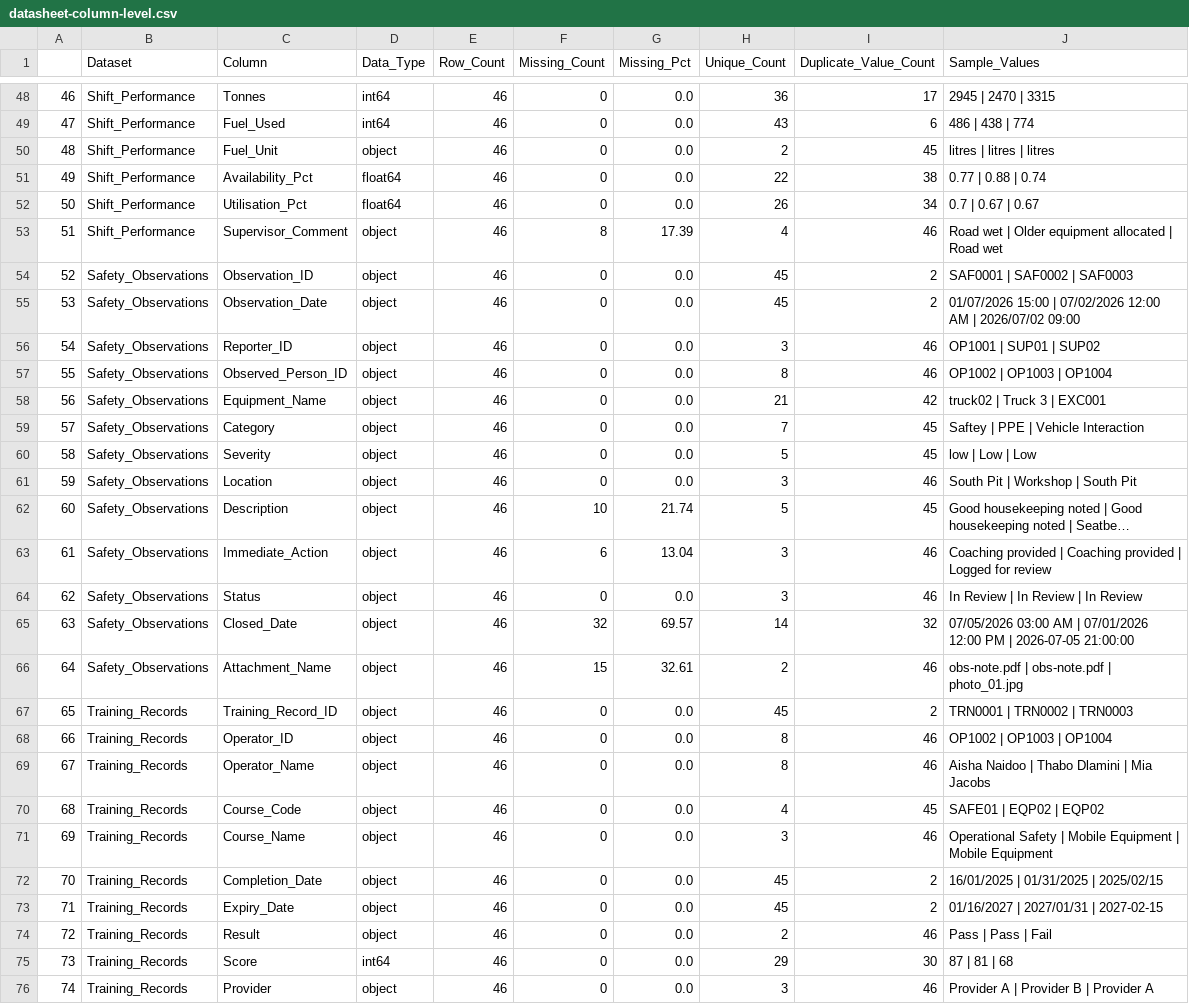
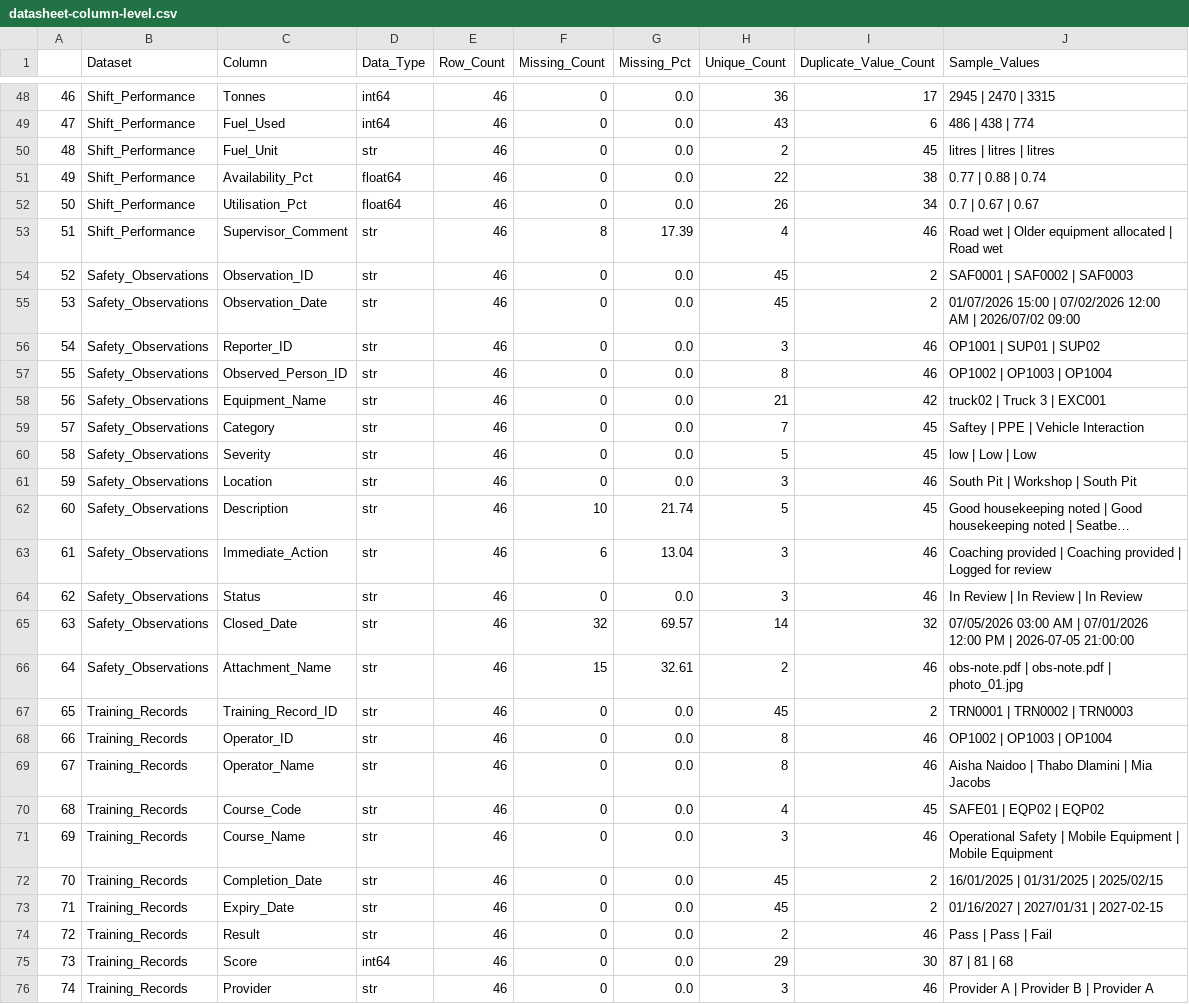
Before and after one commit to Shotza247/Operational_Data_modelig, a CSV file: Task_1_Package/data_inventory/datasheet-column-level.csv, drawn as a sheet; only a part is shown, gaps mark what is left out; long unchanged cells end in …; the diff covers the shown part only; the diff names each change by its address in the sheet, - before the commit and + after, or states it on an @@ line.

Commit message:
Added a readme for guidance on the helper and the newly created standardized data assets.

```diff
--- a/Task_1_Package/data_inventory/datasheet-column-level.csv
+++ b/Task_1_Package/data_inventory/datasheet-column-level.csv
-D50 (Data_Type): object
+D50 (Data_Type): str
-D53:D74 (Data_Type): object
+D53:D74 (Data_Type): str
-D76 (Data_Type): object
+D76 (Data_Type): str
```
Also changed, not shown: 79 edited cells elsewhere in this file, 13 other files.
